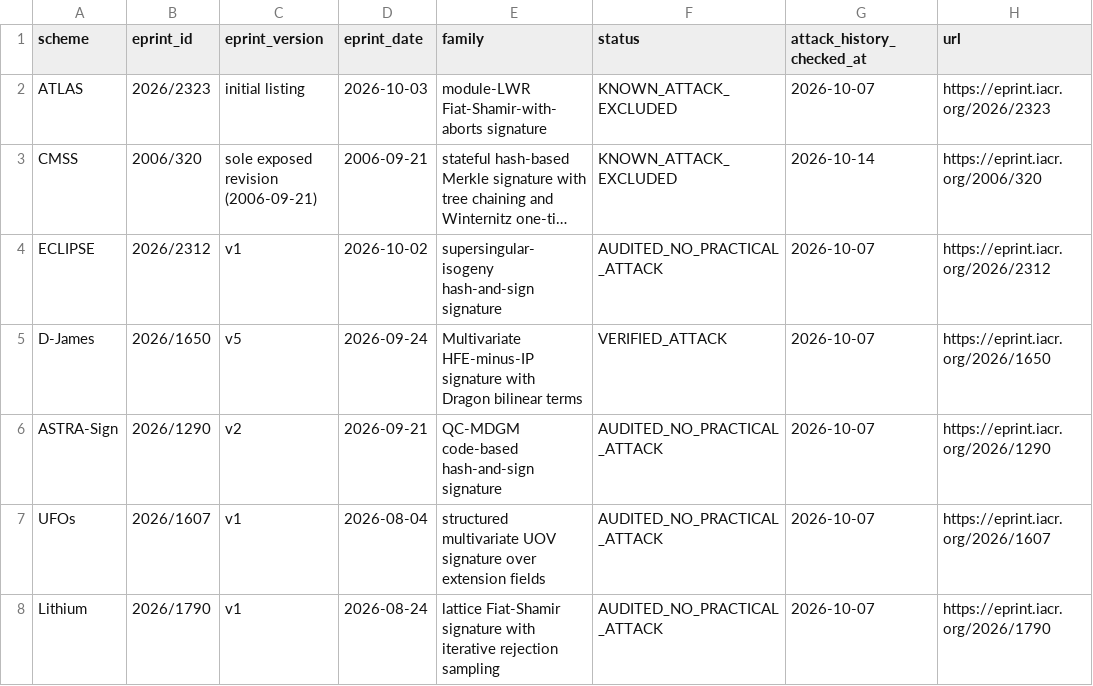
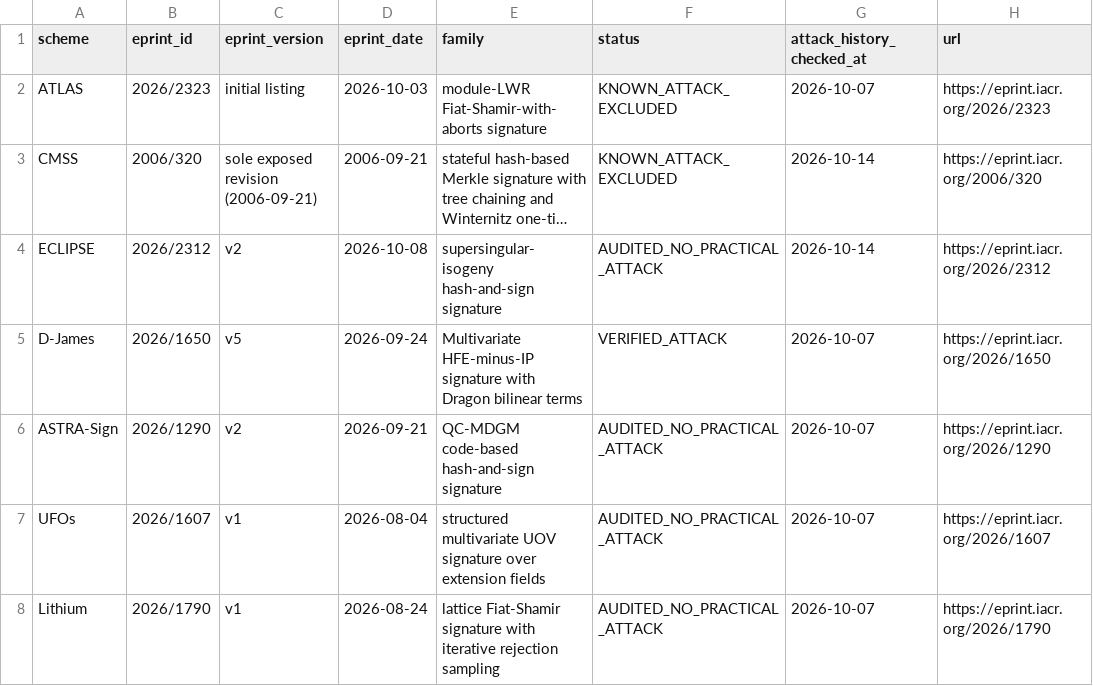
Before and after one commit to martinfeussner/ePrint-Signature-Audit, a CSV file: catalog/schemes.csv, drawn as a sheet; only a part is shown; long unchanged cells end in …; the diff names each change by its address in the sheet, - before the commit and + after, or states it on an @@ line.

Commit message:
catalog: reconcile ECLIPSE v2 metadata

```diff
--- a/catalog/schemes.csv
+++ b/catalog/schemes.csv
-C4 (eprint_version): v1
+C4 (eprint_version): v2
-D4 (eprint_date): 2026-10-02
+D4 (eprint_date): 2026-10-08
-G4 (attack_history_checked_at): 2026-10-07
+G4 (attack_history_checked_at): 2026-10-14
```
Also changed, not shown: 2 other files.
